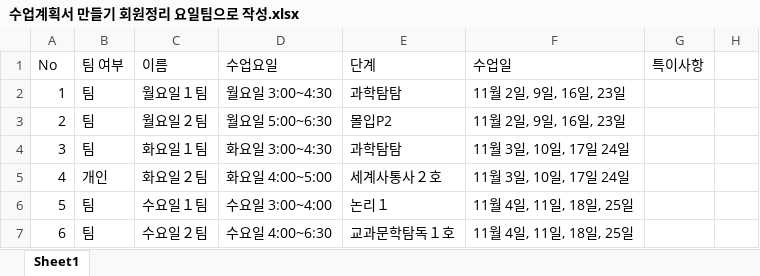
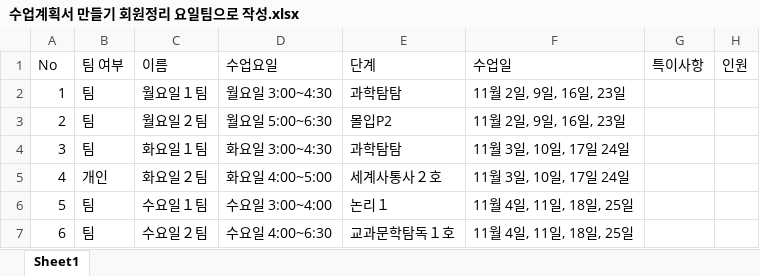
Before and after one commit to mijini164-ui/hanuri-homework-notice, an Excel workbook: forms/수업계획서 만들기 회원정리 요일팀으로 작성.xlsx, sheet Sheet1, drawn as a sheet; values as stored, in another font and other column widths than the file's, no borders; the diff names each change by its address in the sheet, - before the commit and + after, or states it on an @@ line.

```diff
--- a/forms/수업계획서 만들기 회원정리 요일팀으로 작성.xlsx (sheet Sheet1)
+++ b/forms/수업계획서 만들기 회원정리 요일팀으로 작성.xlsx (sheet Sheet1)
-H1: (empty)
+H1: 인원
```
Also changed, not shown: forms/단계별 숙제.xlsx, 3 other files.
